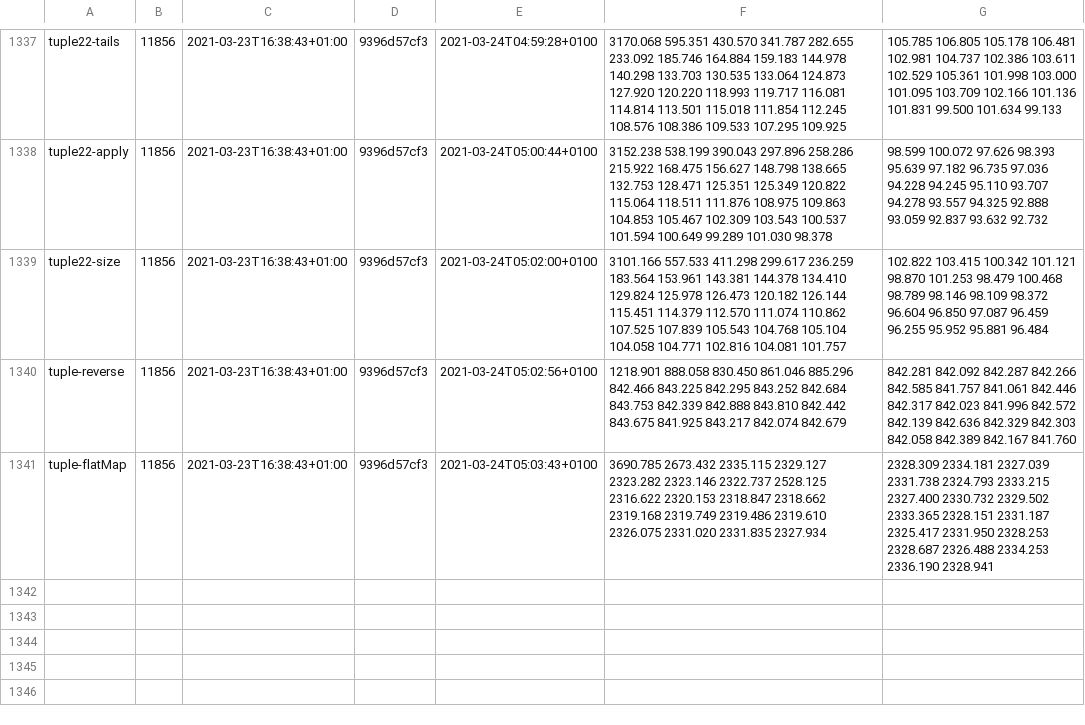
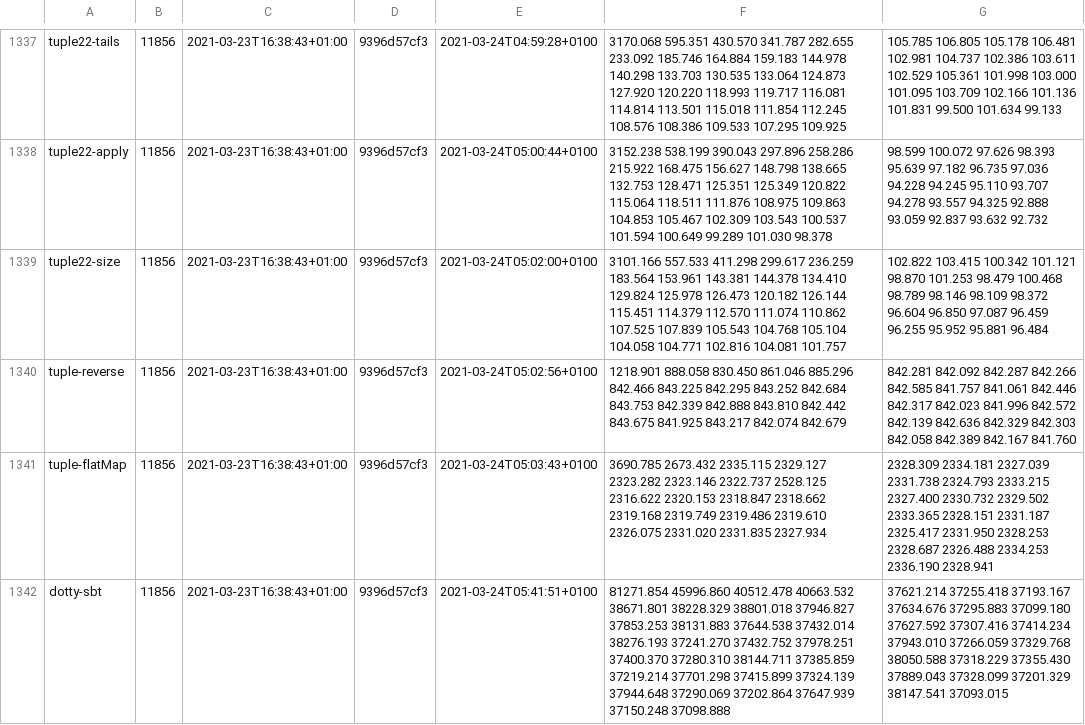
Before and after one commit to lampepfl/bench-data, a CSV file: history2.csv, drawn as a sheet; only a part is shown, gaps mark what is left out; the diff names each change by its address in the sheet, - before the commit and + after, or states it on an @@ line.

Commit message:
[bot] add data

```diff
--- a/history2.csv
+++ b/history2.csv
+row 1342: dotty-sbt | 11856 | 2021-03-23T16:38:43+01:00 | 9396d57cf3 | 2021-03-24T05:41:51+0100 | 81271.854 45996.860 40512.478 40663.532 38671.801 38228.329 38801.018 37946.827 37853.253 38131.883 37644.538 37432.014 38276.193 37241.270 37432.752 37978.251 37400.370 37280.310 38144.711 37385.859 37219.214 37701.298 37415.899 37324.139 37944.648 37290.069 37202.864 37647.939 37150.248 37098.888 | 37621.214 37255.418 37193.167 37634.676 37295.883 37099.180 37627.592 37307.416 37414.234 37943.010 37266.059 37329.768 38050.588 37318.229 37355.430 37889.043 37328.099 37201.329 38147.541 37093.015
```
